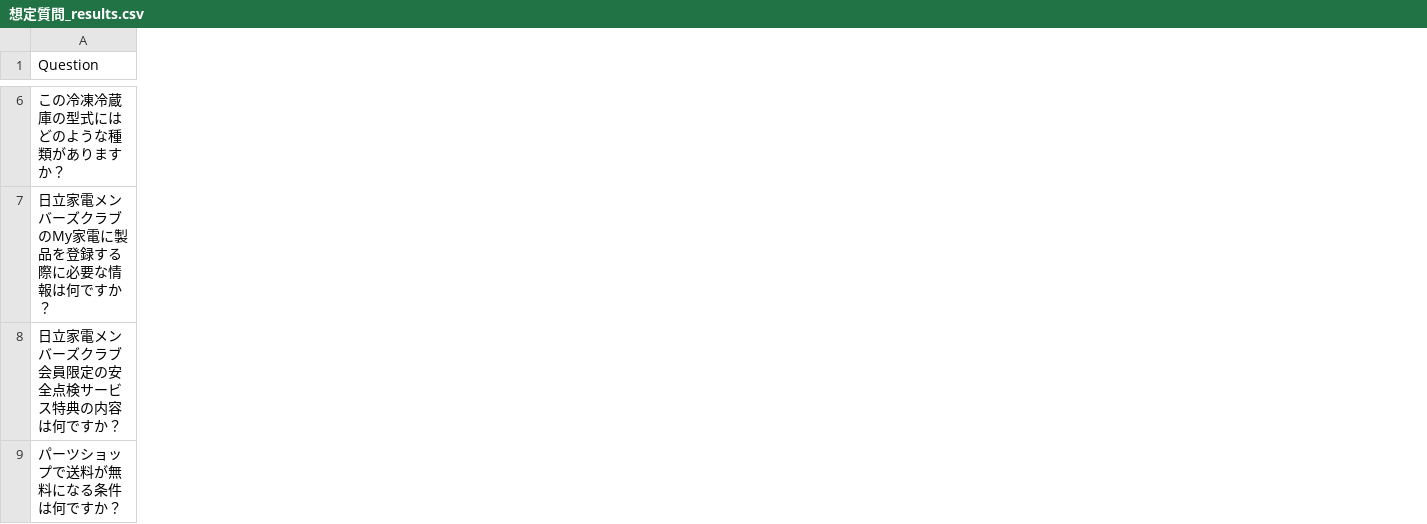
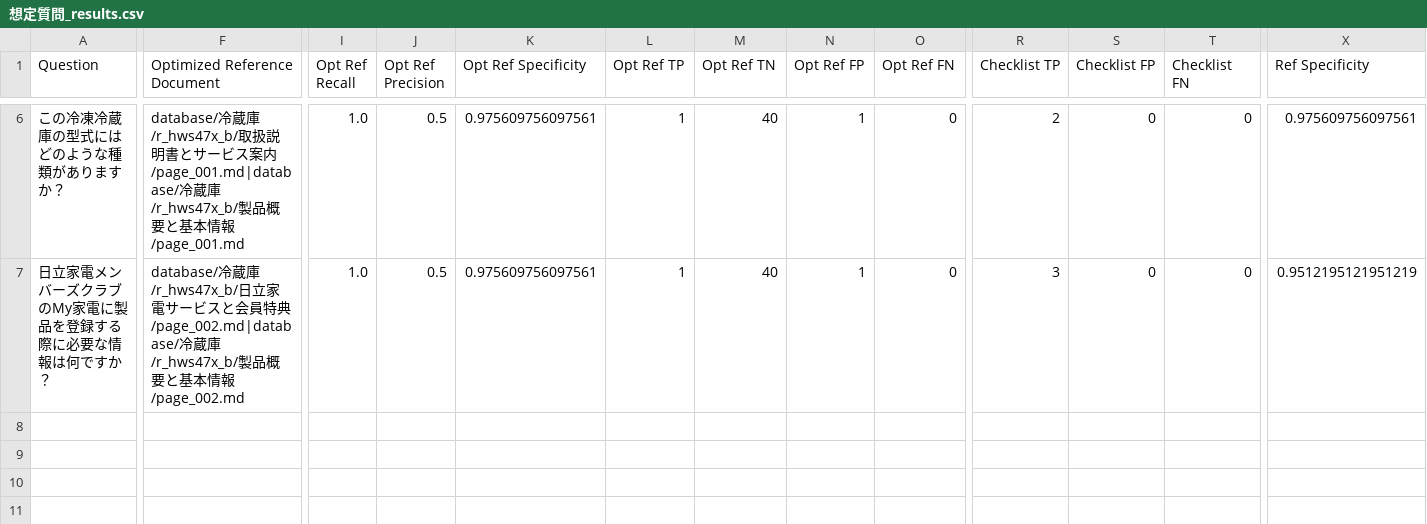
Before and after one commit to Shogo0607/skills_rag, a CSV file: 想定質問_results.csv, drawn as a sheet; only a part is shown, gaps mark what is left out; removed rows and columns are numbered as before the commit, all else as after; rows hold the shown columns only; the diff covers the shown part only; the diff names each change by its address in the sheet, - before the commit and + after, or states it on an @@ line.

```diff
--- a/想定質問_results.csv
+++ b/想定質問_results.csv
+column F (Optimized Reference Document), rows 6-7: database/冷蔵庫/r_hws47x_b/取扱説明書とサービス案内/page_001.md|database/冷蔵庫/r_hws47x_b/製品概要と基本情報/page_001.md | database/冷蔵庫/r_hws47x_b/日立家電サービスと会員特典/page_002.md|database/冷蔵庫/r_hws47x_b/製品概要と基本情報/page_002.md
+column I (Opt Ref Recall), rows 6-7: 1.0 | 1.0
+column J (Opt Ref Precision), rows 6-7: 0.5 | 0.5
+column K (Opt Ref Specificity), rows 6-7: 0.975609756097561 | 0.975609756097561
+column L (Opt Ref TP), rows 6-7: 1 | 1
+column M (Opt Ref TN), rows 6-7: 40 | 40
+column N (Opt Ref FP), rows 6-7: 1 | 1
+column O (Opt Ref FN), rows 6-7: 0 | 0
+column R (Checklist TP), rows 6-7: 2 | 3
+column S (Checklist FP), rows 6-7: 0 | 0
+column T (Checklist FN), rows 6-7: 0 | 0
+column X (Ref Specificity), rows 6-7: 0.975609756097561 | 0.9512195121951219
-row 8: 日立家電メンバーズクラブ会員限定の安全点検サービス特典の内容は何ですか？
-row 9: パーツショップで送料が無料になる条件は何ですか？
```
Also changed, not shown: 4 added columns and 31 edited cells elsewhere in this file, 想定質問.csv, 4 other files.
